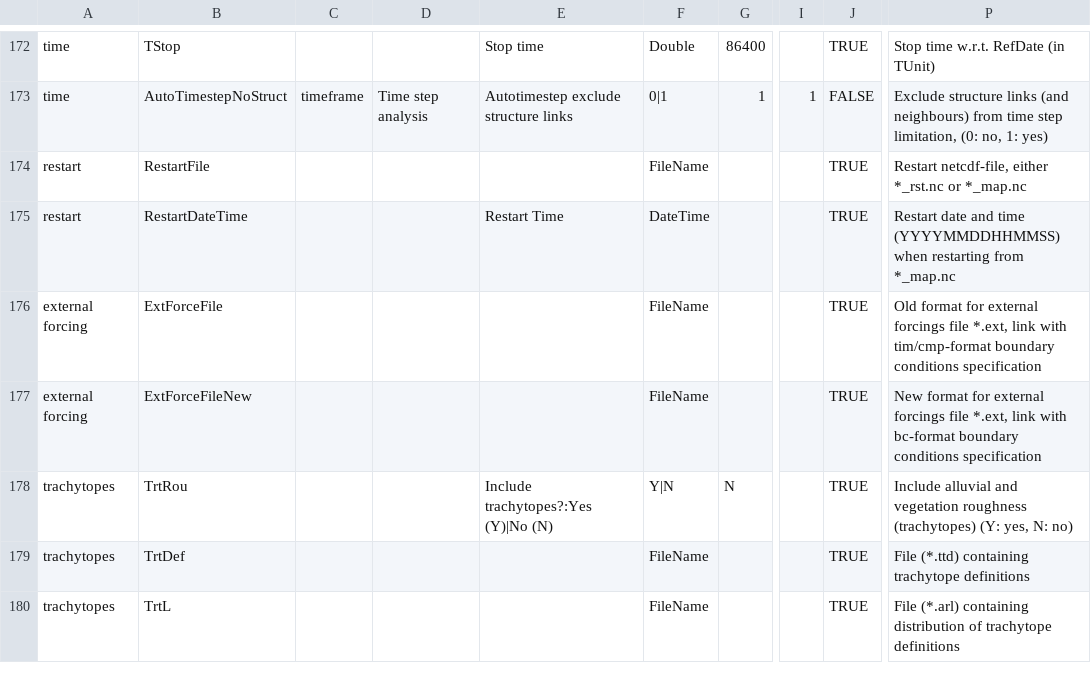
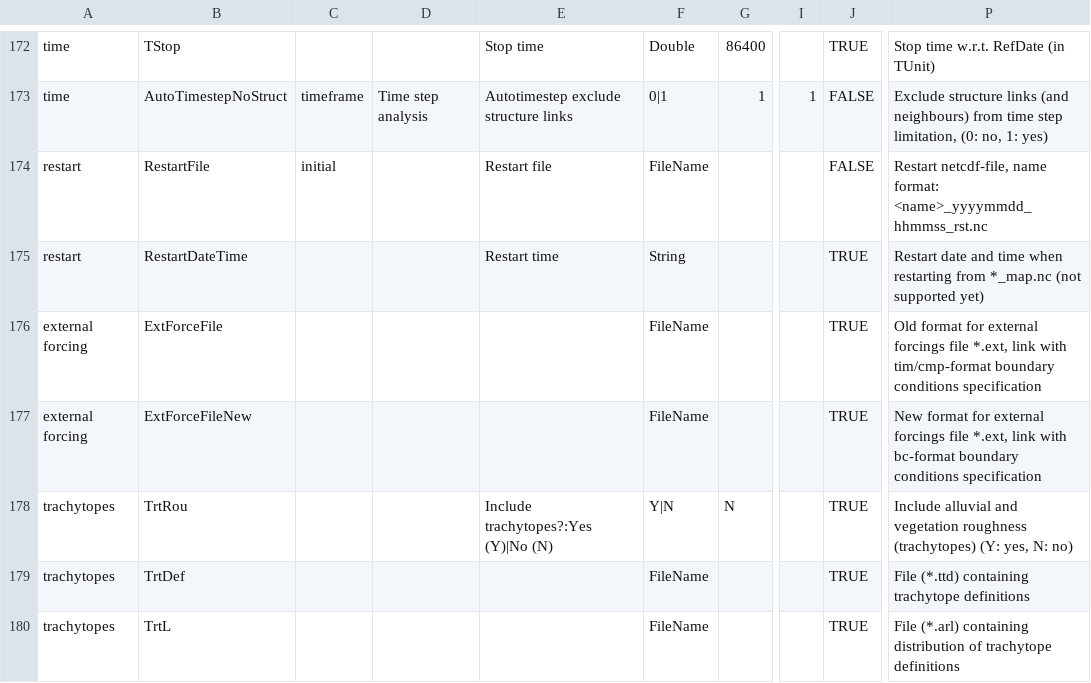
Before and after one commit to Deltares-research/DHYDROGUI, a CSV file: src/DeltaShell.Plugins.FMSuite.FlowFM/dflowfm-properties.csv, drawn as a sheet; only a part is shown, gaps mark what is left out; the diff names each change by its address in the sheet, - before the commit and + after, or states it on an @@ line.

Commit message:
FM1D2D-580 Edit/Save/Load restart file name to/from MDU. Check if restart file name is correct and if file exists
Former-commit-id: c14de2b9e67707408c5bae191f29ff50ce14c3c7
Former-commit-id: 8f2586dc360c338fad7b8e494c45ea46859d984f

```diff
--- a/src/DeltaShell.Plugins.FMSuite.FlowFM/dflowfm-properties.csv
+++ b/src/DeltaShell.Plugins.FMSuite.FlowFM/dflowfm-properties.csv
-C174: (empty)
+C174: initial
-E174: (empty)
+E174: Restart file
-J174: TRUE
+J174: FALSE
-P174: Restart netcdf-file, either *_rst.nc or *_map.nc
+P174: Restart netcdf-file, name format: <name>_yyyymmdd_hhmmss_rst.nc
-E175: Restart Time
+E175: Restart time
-F175: DateTime
+F175: String
-P175: …and time (YYYYMMDDHHMMSS) when restarting from *_map.nc
+P175: …and time when restarting from *_map.nc (not supported yet)
```
Also changed, not shown: 6 other files.
